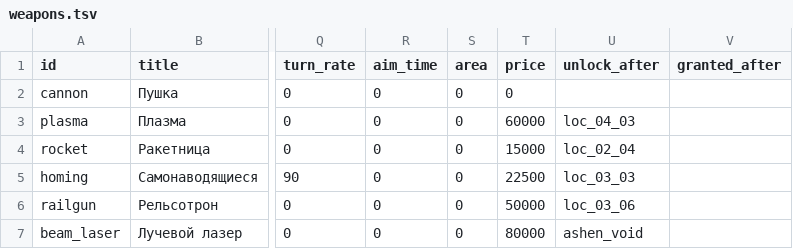
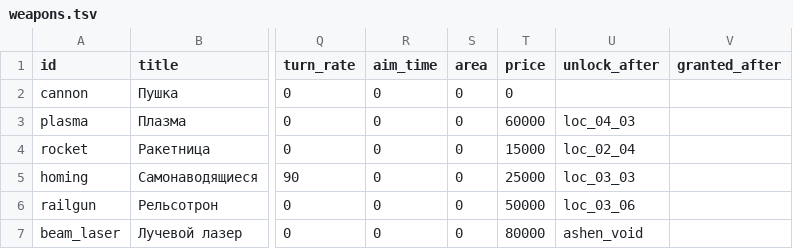
Before and after one commit to BarVit/UnityHomeWorks, a TSV file: Flappy Terminator/Assets/Data/Tables/weapons.tsv, drawn as a sheet; only a part is shown, gaps mark what is left out; the diff names each change by its address in the sheet, - before the commit and + after, or states it on an @@ line.

```diff
--- a/Flappy Terminator/Assets/Data/Tables/weapons.tsv
+++ b/Flappy Terminator/Assets/Data/Tables/weapons.tsv
-T5 (price): 22500
+T5 (price): 25000
```
Also changed, not shown: Flappy Terminator/Assets/Data/Reports/weapons_full_price.tsv, Flappy Terminator/Assets/Data/Tables/weapon_upgrades.tsv, 3 other files.
